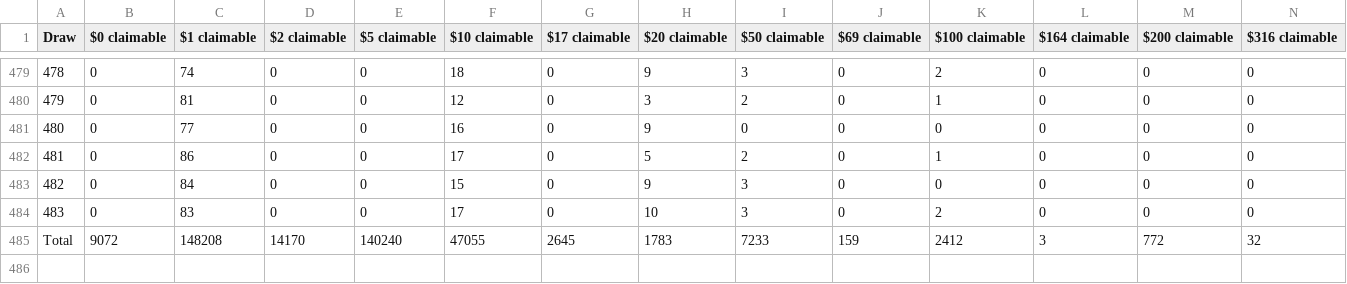
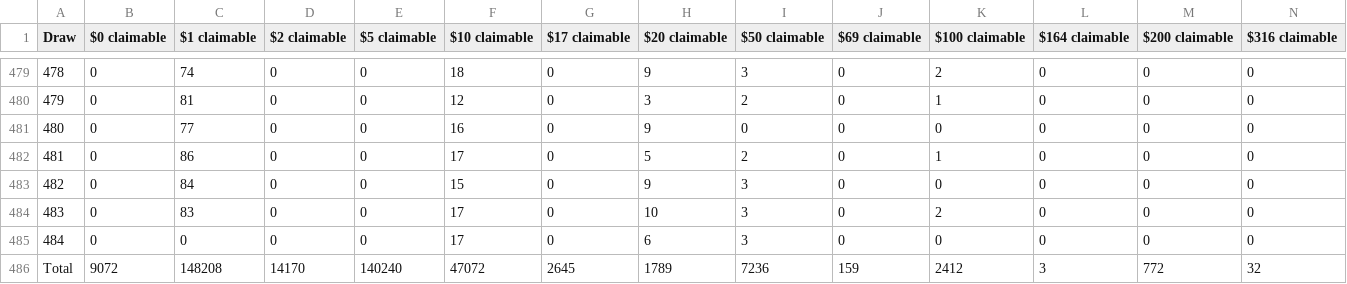
Before and after one commit to MAlvarez-0/pooltogether-v4-brownie, a CSV file: data/draw_prizes_claimable.csv, drawn as a sheet; only a part is shown, gaps mark what is left out; addresses are those after the commit; rows hold the shown columns only; the diff names each change by its address in the sheet, - before the commit and + after, or states it on an @@ line.

Commit message:
[data] Updated data files for draw 484

```diff
--- a/data/draw_prizes_claimable.csv
+++ b/data/draw_prizes_claimable.csv
+row 485: 484 | 0 | 0 | 0 | 0 | 17 | 0 | 6 | 3 | 0 | 0 | 0 | 0 | 0
-F486 ($10 claimable): 47055
+F486 ($10 claimable): 47072
-H486 ($20 claimable): 1783
+H486 ($20 claimable): 1789
-I486 ($50 claimable): 7233
+I486 ($50 claimable): 7236
```
Also changed, not shown: data/draw_amounts.csv, data/draw_prizes_dropped.csv, 37 other files.
